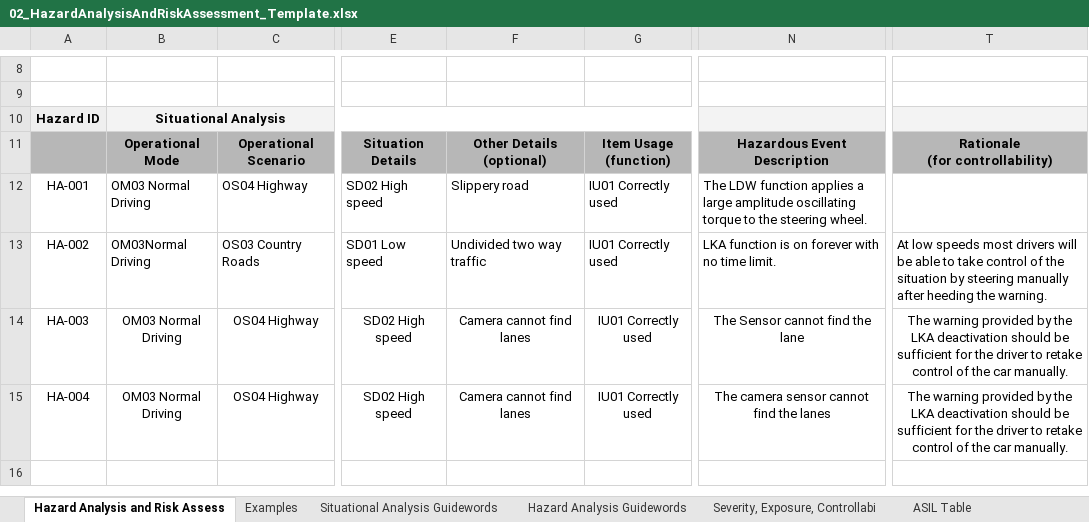
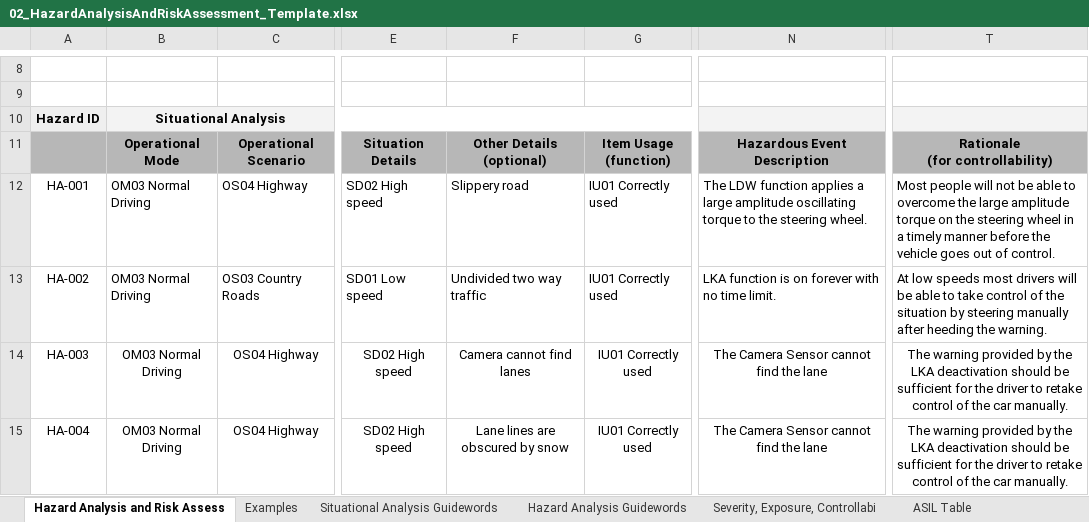
Before and after one commit to gvp-study/CarND-Functional-Safety-Project, an Excel workbook: Template_Files/02_HazardAnalysisAndRiskAssessment_Template.xlsx, sheet Hazard Analysis and Risk Assess, drawn as a sheet; only a part is shown, gaps mark what is left out; values as stored, in another font and other column widths than the file's, no borders; the diff names each change by its address in the sheet, - before the commit and + after, or states it on an @@ line.

Commit message:
More changes. GVP

```diff
--- a/Template_Files/02_HazardAnalysisAndRiskAssessment_Template.xlsx (sheet Hazard Analysis and Risk Assess)
+++ b/Template_Files/02_HazardAnalysisAndRiskAssessment_Template.xlsx (sheet Hazard Analysis and Risk Assess)
-T12: (empty)
+T12: Most people will not be able to overcome the large amplitude torque on the steering wheel in a timely manner before the vehicle goes out of control.
-B13: OM03Normal Driving
+B13: OM03 Normal Driving
-N14: The Sensor cannot find the lane
+N14: The Camera Sensor cannot find the lane
-F15: Camera cannot find lanes
+F15: Lane lines are obscured by snow
-N15: The camera sensor cannot find the lanes
+N15: The Camera Sensor cannot find the lane
```
